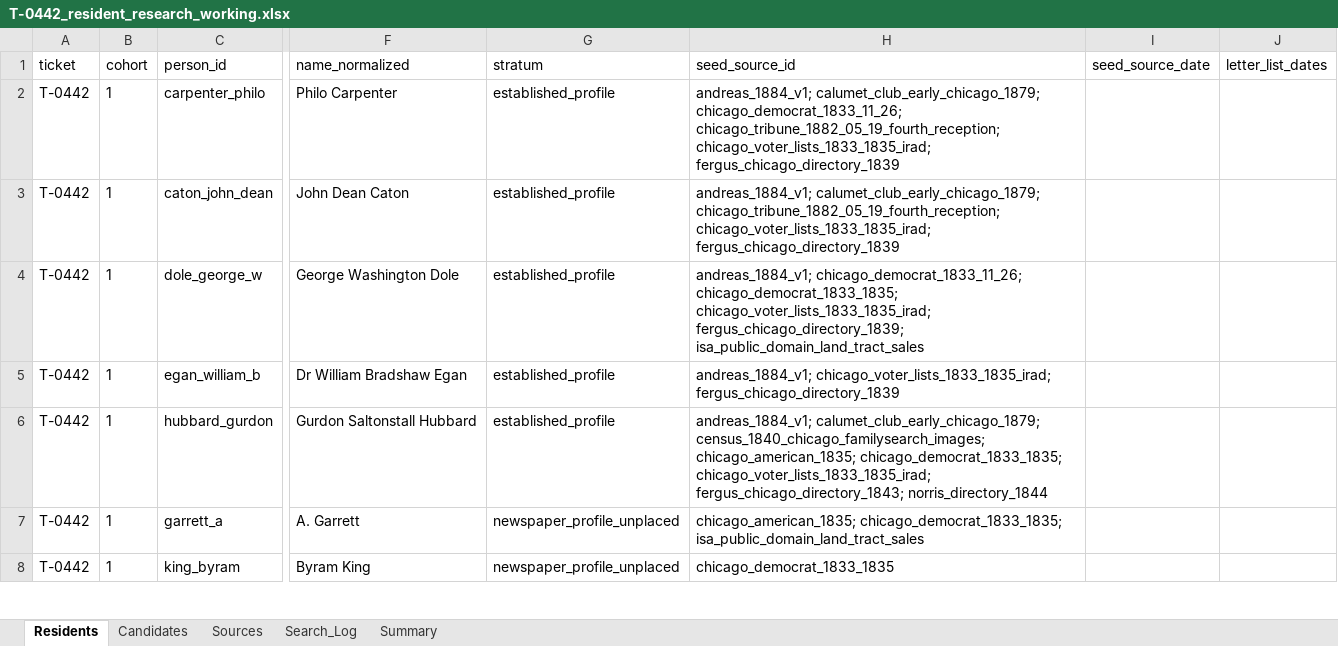
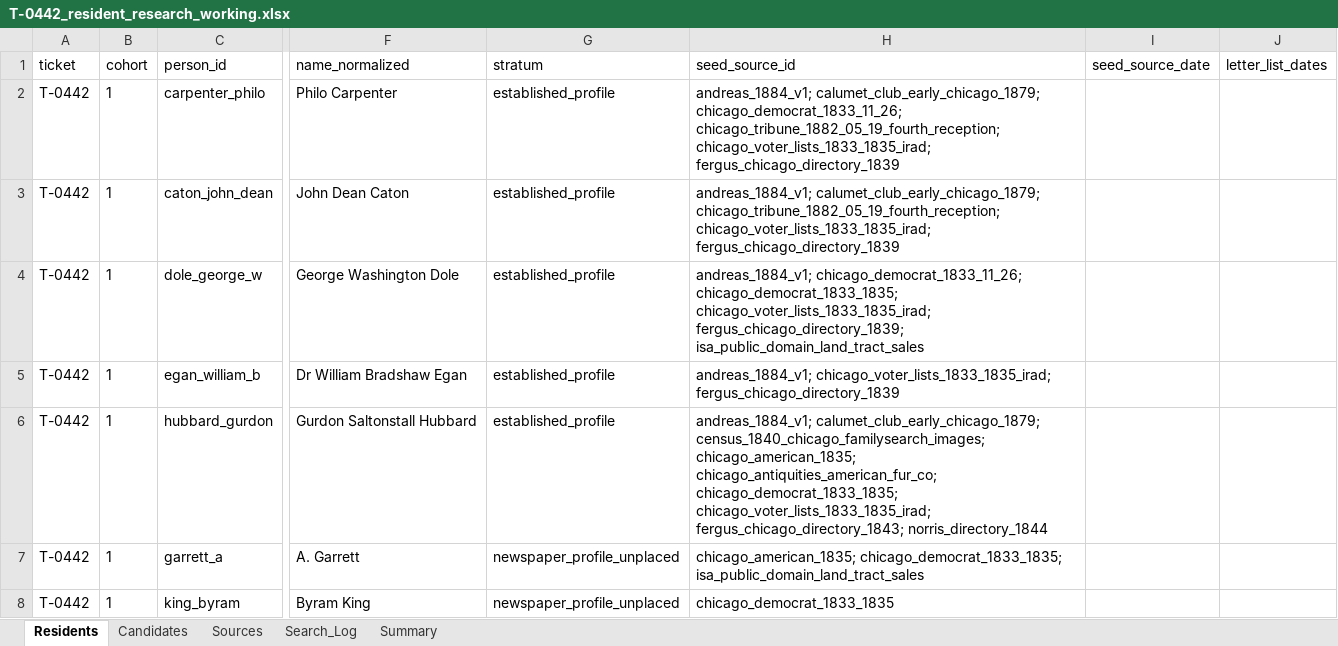
Before and after one commit to kevinrhaas/custom, an Excel workbook: chicago/reference/resident-research/T-0442/T-0442_resident_research_working.xlsx, sheet Residents, drawn as a sheet; only a part is shown, gaps mark what is left out; values as stored, in another font and other column widths than the file's, no borders; the diff names each change by its address in the sheet, - before the commit and + after, or states it on an @@ line.

Commit message:
T-0753: Gurdon Hubbard's birth year and where he came from
Hurlbut's American Fur Company chapter gives both in the two sentences
either side of the arrival T-0594 already spent, and the Calumet Club's
1879 register gives the birthplace a second time in the man's own hand.

- person birth_year 1802, inferred: the sentence is the compiler's and
  stands outside the quotation marks where Hubbard speaks, so it is the
  rung-4 layer; the 1879 register's age of 76 contains that year.
- household origin "Montreal, where his parents then lived; born at
  Windsor, Vermont", inferred: origin is where a household came FROM and
  this corpus writes the route where a source gives one
  (hh_maxwell_philip: "Sackett's Harbor, New York; born at Guilford,
  Vermont"). He arrived as a clerk of sixteen and not as a household;
  party_size_on_arrival stays null.
- no age_on_scene_date: a year without a day makes him 32 or 33 and
  naming one would choose for the reader, the same refusal the arrival's
  either_of_two_days precision already makes on this record.
- his parents are named in the reasoning and minted nowhere: nothing here
  puts either of them in Chicago on any date.

The five derived artefacts the added source staled are regenerated in
this commit: identity_master, the pilot-75 and pass-15 cohorts, the
resident audit master and T-0442's research package.

```diff
--- a/chicago/reference/resident-research/T-0442/T-0442_resident_research_working.xlsx (sheet Residents)
+++ b/chicago/reference/resident-research/T-0442/T-0442_resident_research_working.xlsx (sheet Residents)
-H6 (seed_source_id): …census_1840_chicago_familysearch_images; chicago_american_1835; chicago_democrat_1833_1835; chicago_voter_lists_1833_1835_irad;…
+H6 (seed_source_id): …census_1840_chicago_familysearch_images; chicago_american_1835; chicago_antiquities_american_fur_co; chicago_democrat_1833_1835; chicago_voter_lists_1833_1835_irad;…
```
Also changed, not shown: chicago/reference/resident-research/final/audit/resident_audit_master.xlsx, 15 other files.
